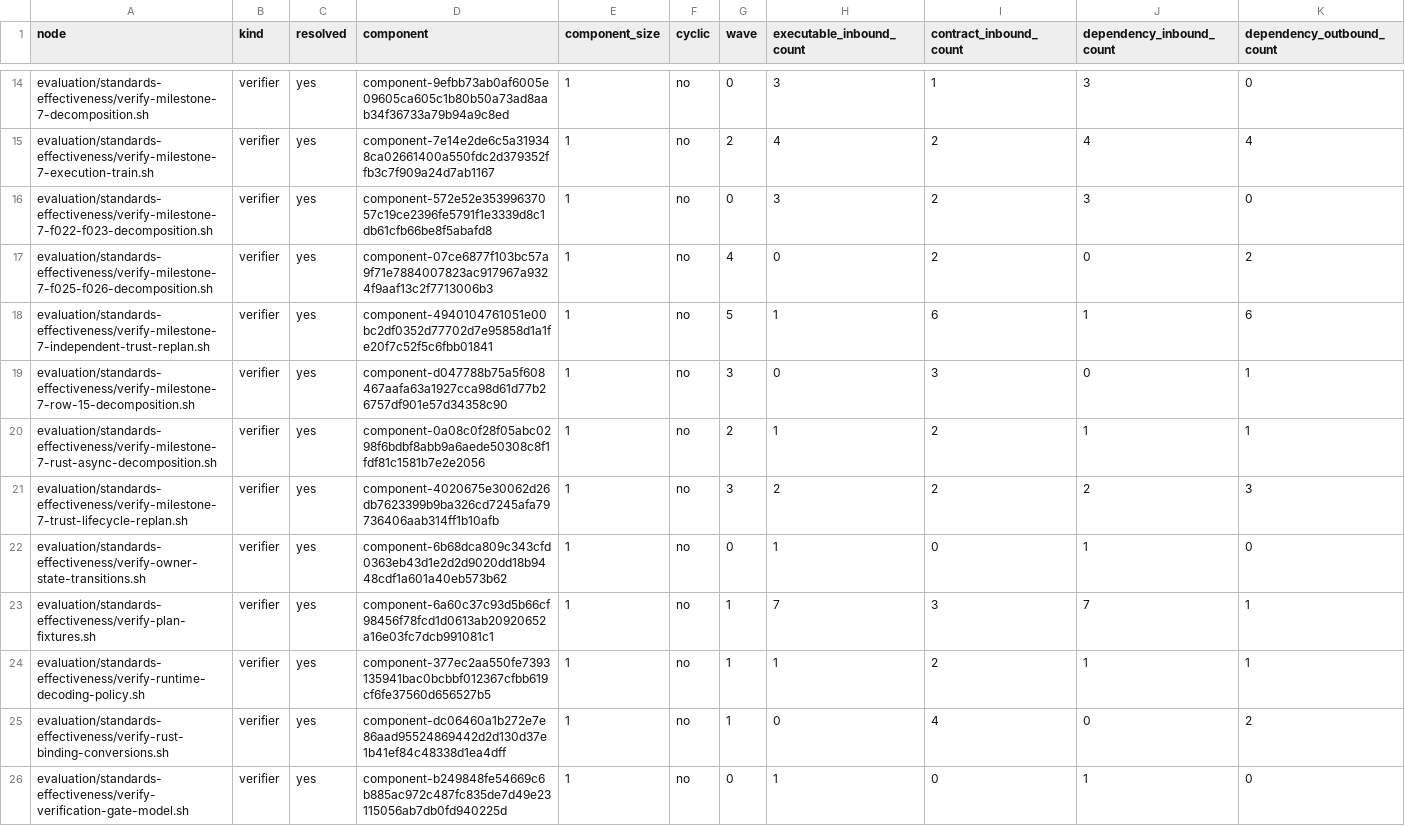
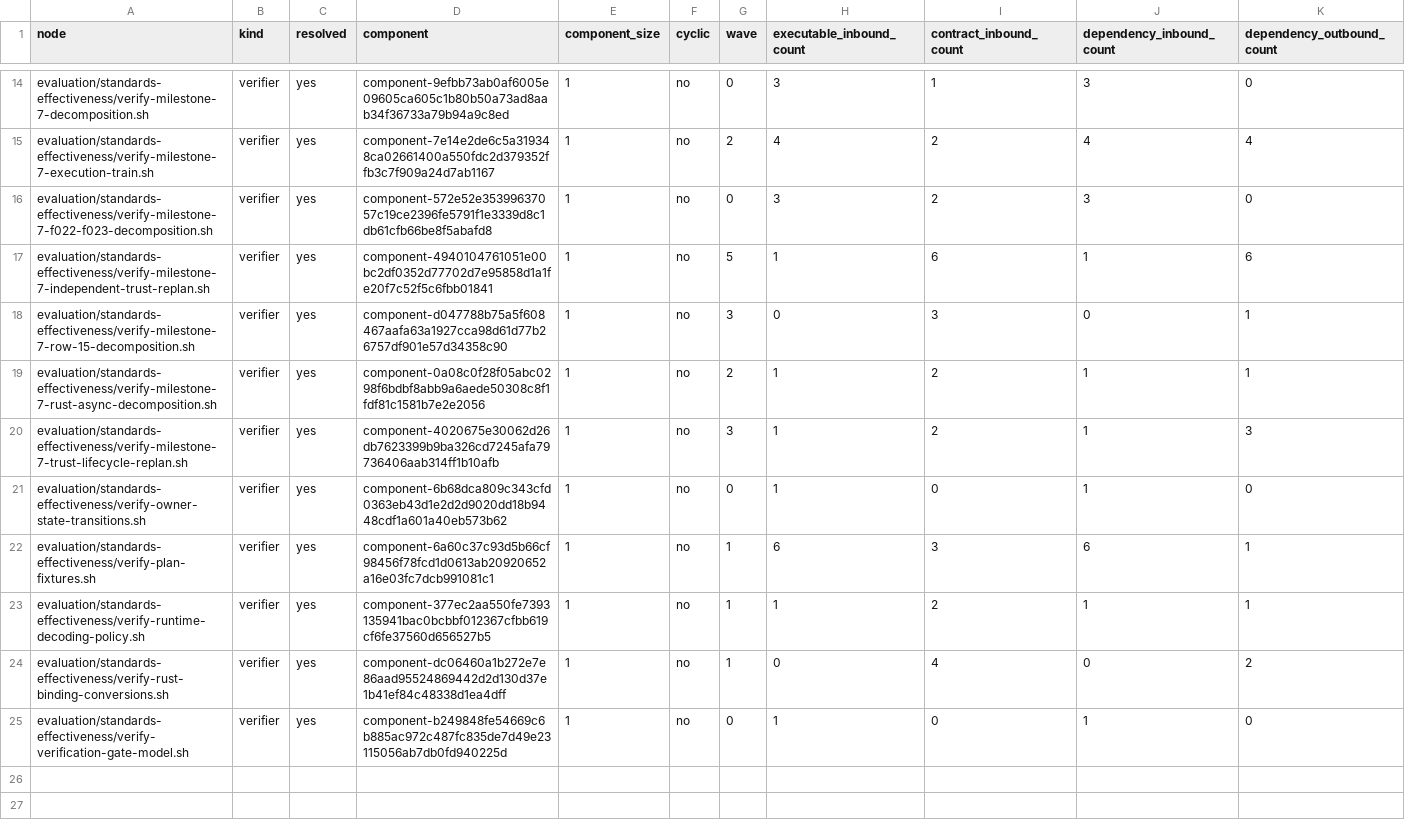
Before and after one commit to MrScripty/Coding-Standards, a TSV file: evaluation/standards-effectiveness/generated/checker-dependency-nodes.tsv, drawn as a sheet; only a part is shown, gaps mark what is left out.

```diff
--- a/evaluation/standards-effectiveness/generated/checker-dependency-nodes.tsv
+++ b/evaluation/standards-effectiveness/generated/checker-dependency-nodes.tsv
@@ -16,3 +16,2 @@ evaluation/standards-effectiveness/verify-milestone-7-execution-train.sh	verifie
 evaluation/standards-effectiveness/verify-milestone-7-f022-f023-decomposition.sh	verifier	yes	component-572e52e35399637057c19ce2396fe5791f1e3339d8c1db61cfb66be8f5abafd8	1	no	0	3	2	3	0
-evaluation/standards-effectiveness/verify-milestone-7-f025-f026-decomposition.sh	verifier	yes	component-07ce6877f103bc57a9f71e7884007823ac917967a9324f9aaf13c2f7713006b3	1	no	4	0	2	0	2
 evaluation/standards-effectiveness/verify-milestone-7-independent-trust-replan.sh	verifier	yes	component-4940104761051e00bc2df0352d77702d7e95858d1a1fe20f7c52f5c6fbb01841	1	no	5	1	6	1	6
@@ -20,5 +19,5 @@ evaluation/standards-effectiveness/verify-milestone-7-row-15-decomposition.sh	ve
 evaluation/standards-effectiveness/verify-milestone-7-rust-async-decomposition.sh	verifier	yes	component-0a08c0f28f05abc0298f6bdbf8abb9a6aede50308c8f1fdf81c1581b7e2e2056	1	no	2	1	2	1	1
-evaluation/standards-effectiveness/verify-milestone-7-trust-lifecycle-replan.sh	verifier	yes	component-4020675e30062d26db7623399b9ba326cd7245afa79736406aab314ff1b10afb	1	no	3	2	2	2	3
+evaluation/standards-effectiveness/verify-milestone-7-trust-lifecycle-replan.sh	verifier	yes	component-4020675e30062d26db7623399b9ba326cd7245afa79736406aab314ff1b10afb	1	no	3	1	2	1	3
 evaluation/standards-effectiveness/verify-owner-state-transitions.sh	verifier	yes	component-6b68dca809c343cfd0363eb43d1e2d2d9020dd18b9448cdf1a601a40eb573b62	1	no	0	1	0	1	0
-evaluation/standards-effectiveness/verify-plan-fixtures.sh	verifier	yes	component-6a60c37c93d5b66cf98456f78fcd1d0613ab20920652a16e03fc7dcb991081c1	1	no	1	7	3	7	1
+evaluation/standards-effectiveness/verify-plan-fixtures.sh	verifier	yes	component-6a60c37c93d5b66cf98456f78fcd1d0613ab20920652a16e03fc7dcb991081c1	1	no	1	6	3	6	1
 evaluation/standards-effectiveness/verify-runtime-decoding-policy.sh	verifier	yes	component-377ec2aa550fe7393135941bac0bcbbf012367cfbb619cf6fe37560d656527b5	1	no	1	1	2	1	1
```
Also changed, not shown: evaluation/standards-effectiveness/checker-migration-packages.tsv, evaluation/standards-effectiveness/executable-edge-dispositions.tsv, 17 other files.
